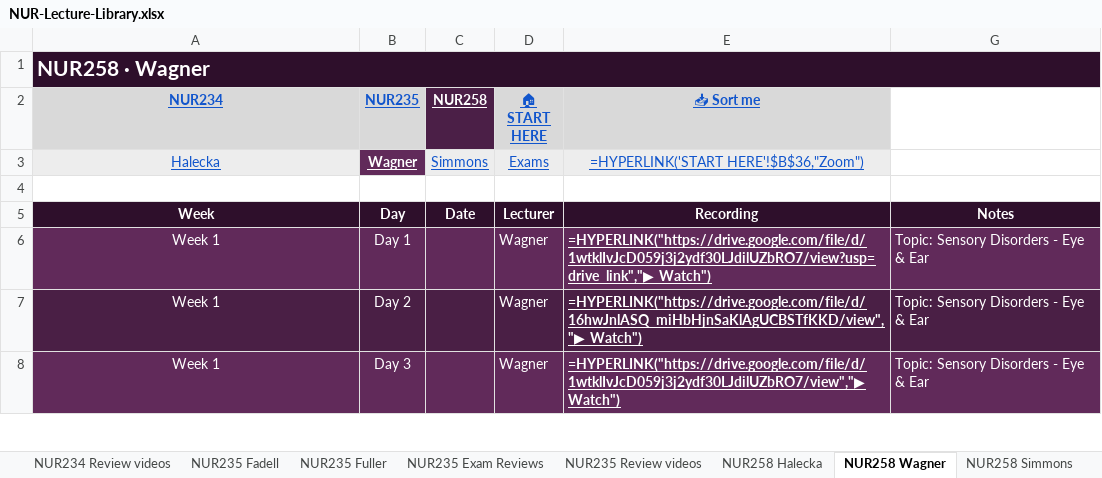
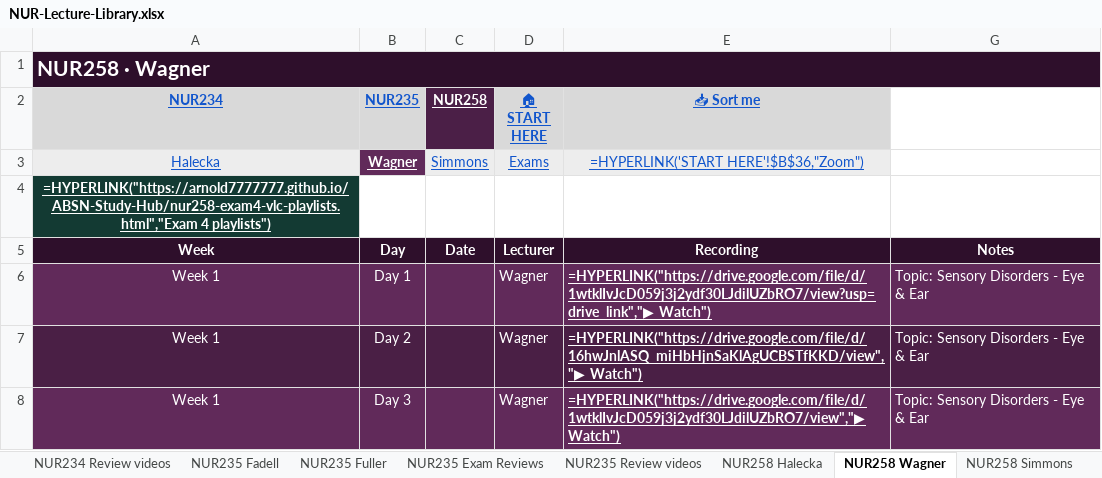
Before and after one commit to Arnold7777777/ABSN-Study-Hub, an Excel workbook: files/NUR-Lecture-Library.xlsx, sheet NUR258 Wagner, drawn as a sheet; only a part is shown; values as stored, in another font and other column widths than the file's, no borders; formulas without a stored value are shown as written; the diff names each change by its address in the sheet, - before the commit and + after, or states it on an @@ line.

Commit message:
Add Exam 4 instructor playlist and sync lecture library links

```diff
--- a/files/NUR-Lecture-Library.xlsx (sheet NUR258 Wagner)
+++ b/files/NUR-Lecture-Library.xlsx (sheet NUR258 Wagner)
-A4 (NUR234): (empty)
+A4 (NUR234): =HYPERLINK("https://arnold7777777.github.io/ABSN-Study-Hub/nur258-exam4-vlc-playlists.html","Exam 4 playlists")
-A4 fill: none
+A4 fill: #133A33
```
Also changed, not shown: sheet NUR258 Review videos, sheet START HERE, sheet NUR258 Exam Reviews, sheet NUR258 Simmons, sheet NUR258 Halecka, 11 other files.
